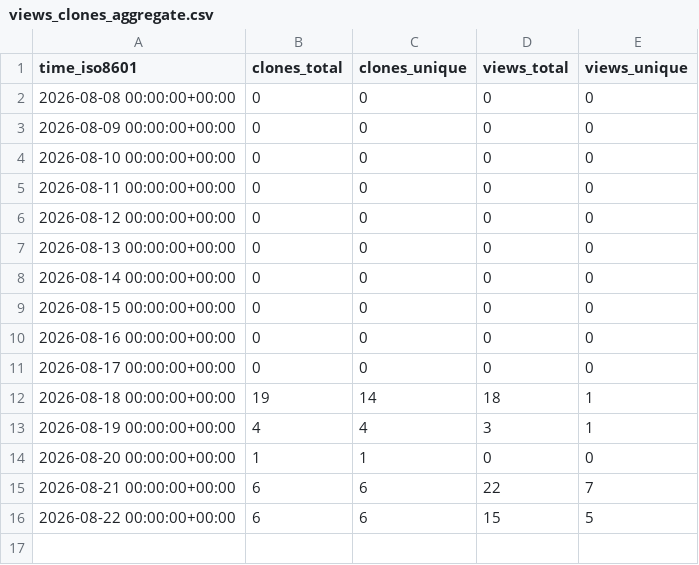
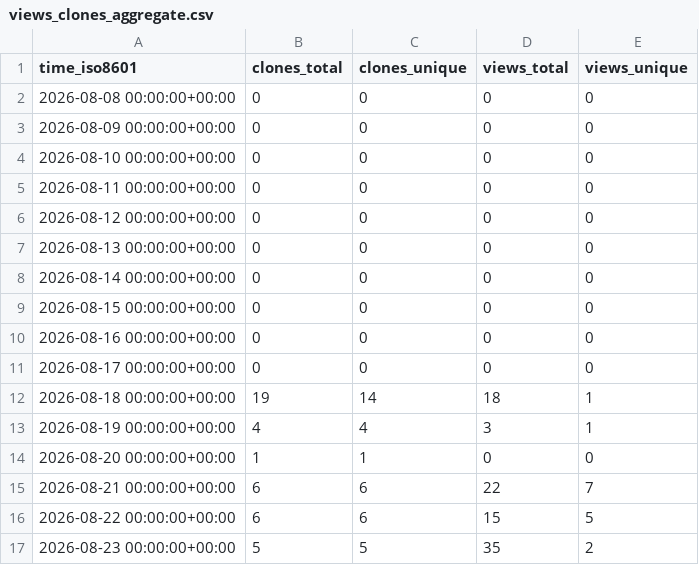
Before and after one commit to shawnhe/resumeTailor, a CSV file: shawnhe/resumeTailor/ghrs-data/views_clones_aggregate.csv, drawn as a sheet.

```diff
--- a/shawnhe/resumeTailor/ghrs-data/views_clones_aggregate.csv
+++ b/shawnhe/resumeTailor/ghrs-data/views_clones_aggregate.csv
@@ -16 +16,2 @@ time_iso8601,clones_total,clones_unique,views_total,views_unique
 2026-08-22 00:00:00+00:00,6,6,15,5
+2026-08-23 00:00:00+00:00,5,5,35,2
```
Also changed, not shown: 1 other file.
